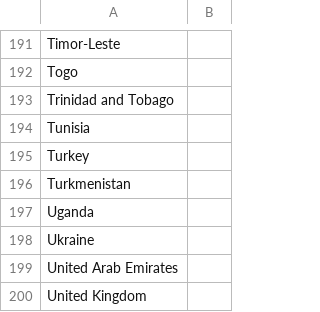
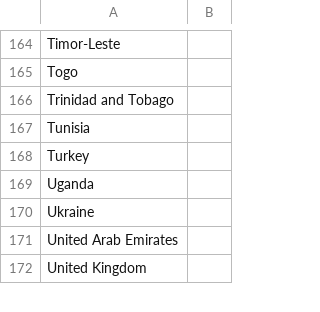
Before and after one commit to patrickbryant1/xprize_covid, a CSV file: data/countries_regions.csv, drawn as a sheet; only a part is shown, gaps mark what is left out; the diff covers the shown part only; the diff names each change by its address in the sheet, - before the commit and + after, or states it on an @@ line.

```diff
--- a/data/countries_regions.csv
+++ b/data/countries_regions.csv
-row 196: Turkmenistan
```
Also changed, not shown: 27 removed rows elsewhere in this file, 6 other files.
